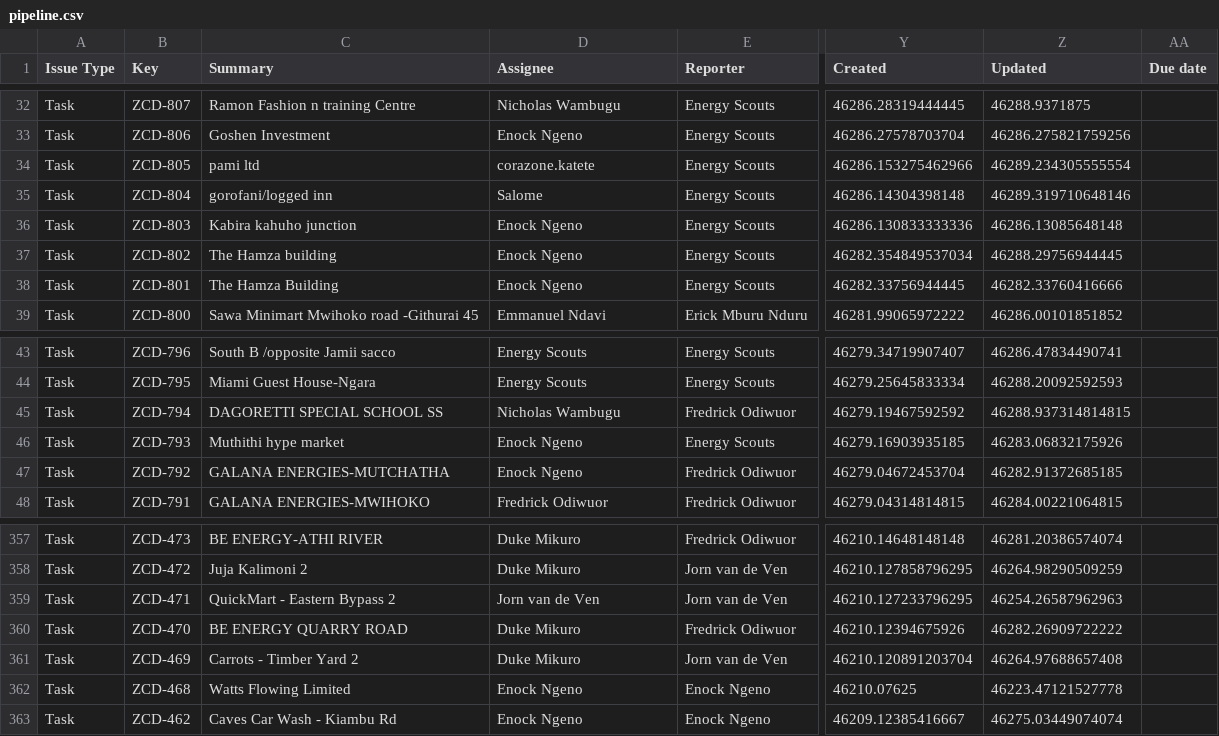
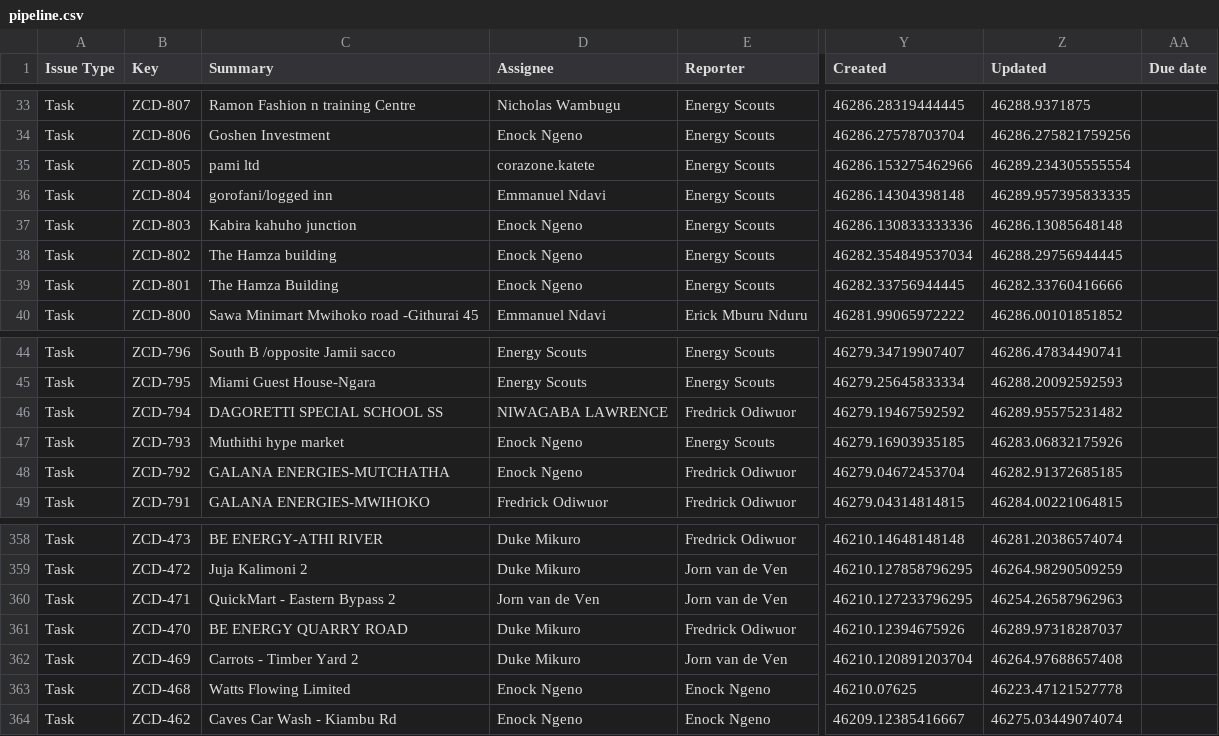
Before and after one commit to keithkinuthiakamauzeno/Network-Overview-Dashboard, a CSV file: data/pipeline.csv, drawn as a sheet; only a part is shown, gaps mark what is left out; addresses are those after the commit; the diff covers the shown part only; the diff names each change by its address in the sheet, - before the commit and + after, or states it on an @@ line.

```diff
--- a/data/pipeline.csv
+++ b/data/pipeline.csv
-D36 (Assignee): Salome
+D36 (Assignee): Emmanuel Ndavi
-Z36 (Updated): 46289.319710648146
+Z36 (Updated): 46289.957395833335
-D46 (Assignee): Nicholas Wambugu
+D46 (Assignee): NIWAGABA LAWRENCE
-Z46 (Updated): 46288.937314814815
+Z46 (Updated): 46289.95575231482
-Z361 (Updated): 46282.26909722222
+Z361 (Updated): 46289.97318287037
```
Also changed, not shown: 1 added row and 20 edited cells elsewhere in this file.
